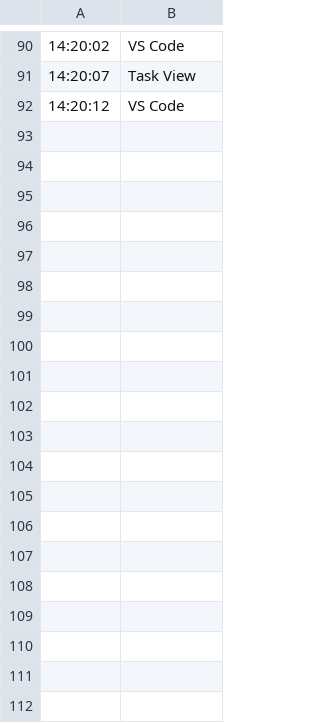
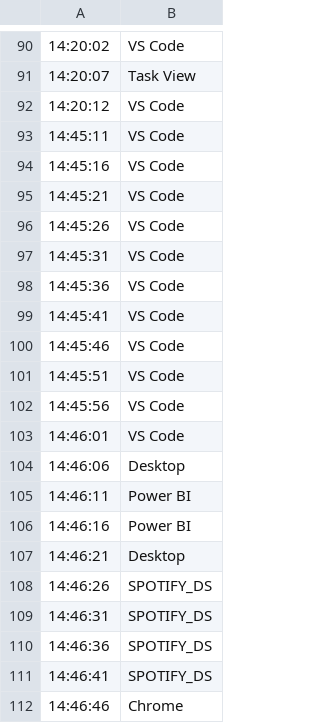
Before and after one commit to navaneethprofessional-hub/procrastination-detection-system, a CSV file: activity_log.csv, drawn as a sheet; only a part is shown, gaps mark what is left out; the diff covers the shown part only; the diff names each change by its address in the sheet, - before the commit and + after, or states it on an @@ line.

```diff
--- a/activity_log.csv
+++ b/activity_log.csv
+row 93: 14:45:11 | VS Code
+row 94: 14:45:16 | VS Code
+row 95: 14:45:21 | VS Code
+row 96: 14:45:26 | VS Code
+row 97: 14:45:31 | VS Code
+row 98: 14:45:36 | VS Code
+row 99: 14:45:41 | VS Code
+row 100: 14:45:46 | VS Code
+row 101: 14:45:51 | VS Code
+row 102: 14:45:56 | VS Code
+row 103: 14:46:01 | VS Code
+row 104: 14:46:06 | Desktop
+row 105: 14:46:11 | Power BI
+row 106: 14:46:16 | Power BI
+row 107: 14:46:21 | Desktop
+row 108: 14:46:26 | SPOTIFY_DS
+row 109: 14:46:31 | SPOTIFY_DS
+row 110: 14:46:36 | SPOTIFY_DS
+row 111: 14:46:41 | SPOTIFY_DS
+row 112: 14:46:46 | Chrome
```
Also changed, not shown: 24 added rows elsewhere in this file, 1 other file.
